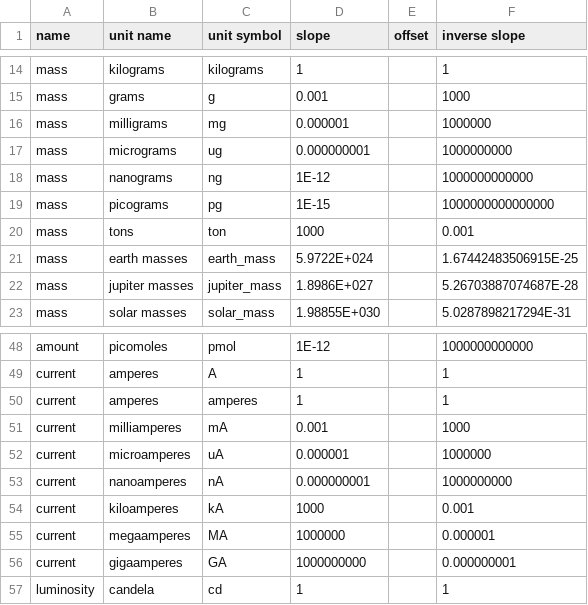
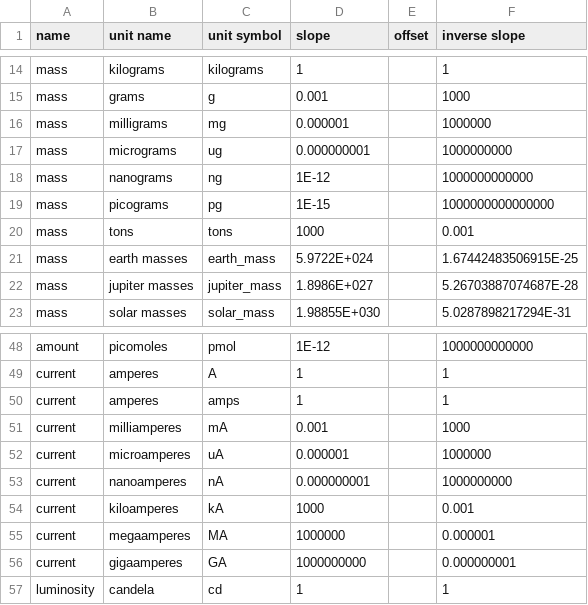
Before and after one commit to DrPlantabyte/simple-si-units, a CSV file: code-generator/measurement-units.csv, drawn as a sheet; only a part is shown, gaps mark what is left out.

```diff
--- a/code-generator/measurement-units.csv
+++ b/code-generator/measurement-units.csv
@@ -19,3 +19,3 @@ mass,nanograms,ng,1E-12,,1000000000000
 mass,picograms,pg,1E-15,,1000000000000000
-mass,tons,ton,1000,,0.001
+mass,tons,tons,1000,,0.001
 mass,earth masses,earth_mass,5.9722E+024,,1.67442483506915E-25
@@ -49,3 +49,3 @@ amount,picomoles,pmol,1E-12,,1000000000000
 current,amperes,A,1,,1
-current,amperes,amperes,1,,1
+current,amperes,amps,1,,1
 current,milliamperes,mA,0.001,,1000
```
Also changed, not shown: 17 other files.
